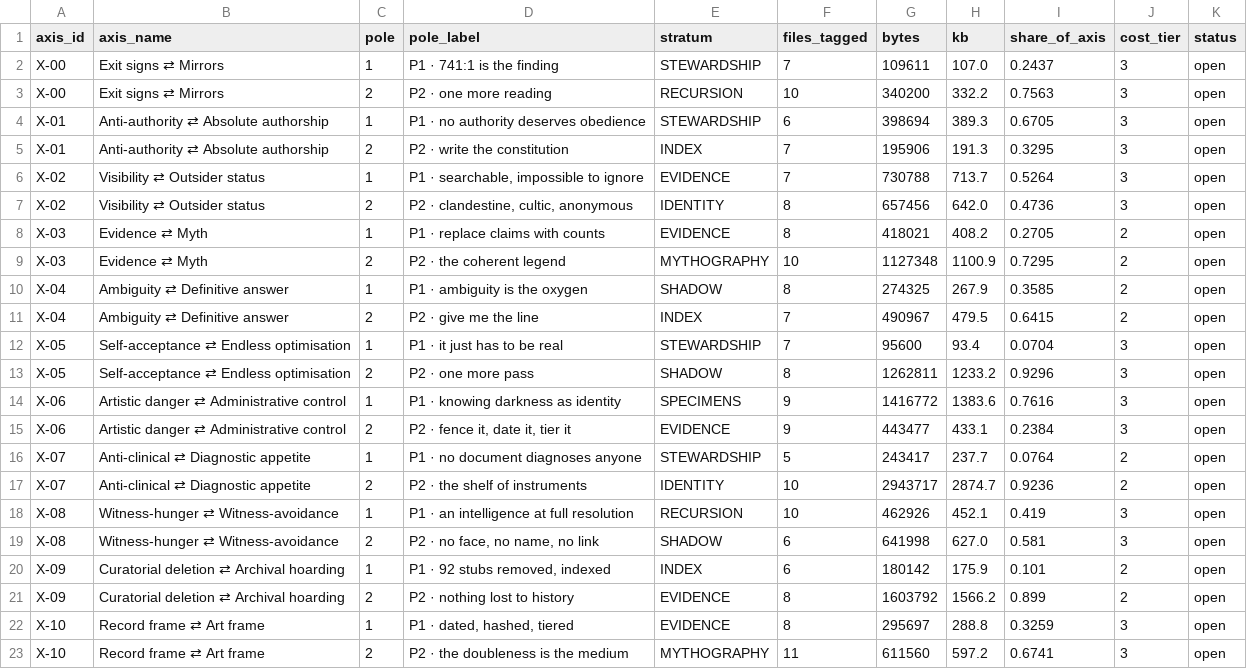
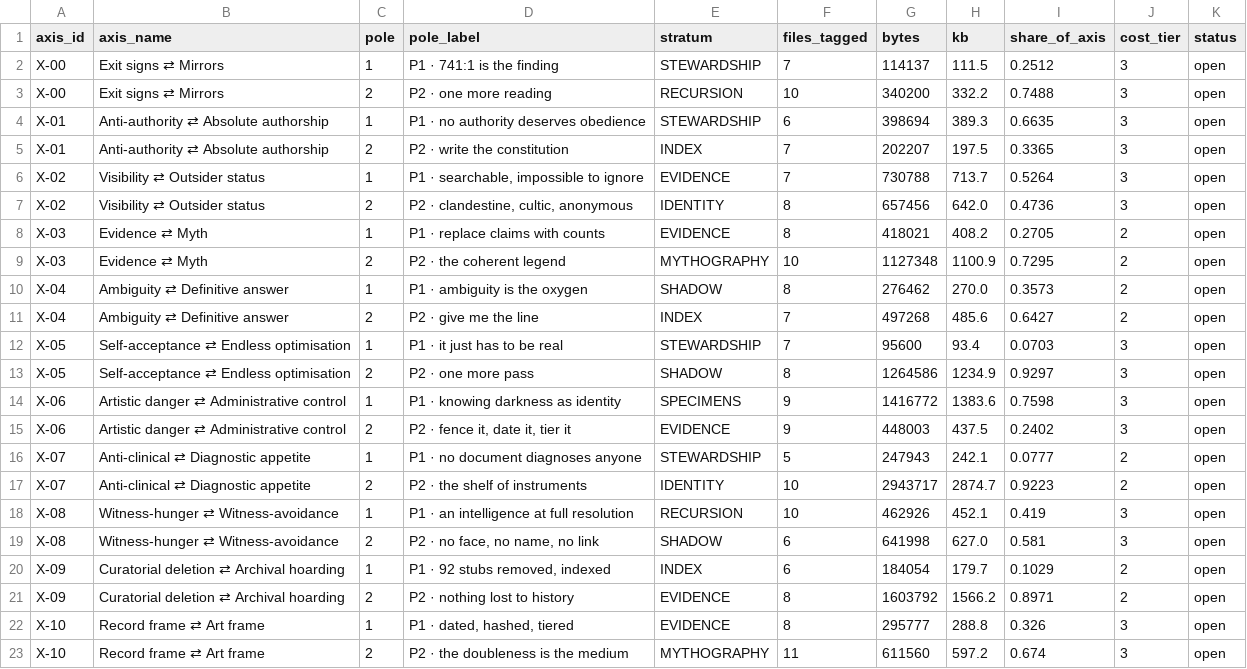
Before and after one commit to zazieproductions/Zaziopath, a CSV file: docs/data/fig8_contradiction_loads.csv, drawn as a sheet.

```diff
--- a/docs/data/fig8_contradiction_loads.csv
+++ b/docs/data/fig8_contradiction_loads.csv
@@ -1,6 +1,6 @@
 axis_id,axis_name,pole,pole_label,stratum,files_tagged,bytes,kb,share_of_axis,cost_tier,status
-X-00,Exit signs  ⇄  Mirrors,1,P1 · 741:1 is the finding,STEWARDSHIP,7,109611,107.0,0.2437,3,open
-X-00,Exit signs  ⇄  Mirrors,2,P2 · one more reading,RECURSION,10,340200,332.2,0.7563,3,open
-X-01,Anti-authority  ⇄  Absolute authorship,1,P1 · no authority deserves obedience,STEWARDSHIP,6,398694,389.3,0.6705,3,open
-X-01,Anti-authority  ⇄  Absolute authorship,2,P2 · write the constitution,INDEX,7,195906,191.3,0.3295,3,open
+X-00,Exit signs  ⇄  Mirrors,1,P1 · 741:1 is the finding,STEWARDSHIP,7,114137,111.5,0.2512,3,open
+X-00,Exit signs  ⇄  Mirrors,2,P2 · one more reading,RECURSION,10,340200,332.2,0.7488,3,open
+X-01,Anti-authority  ⇄  Absolute authorship,1,P1 · no authority deserves obedience,STEWARDSHIP,6,398694,389.3,0.6635,3,open
+X-01,Anti-authority  ⇄  Absolute authorship,2,P2 · write the constitution,INDEX,7,202207,197.5,0.3365,3,open
 X-02,Visibility  ⇄  Outsider status,1,"P1 · searchable, impossible to ignore",EVIDENCE,7,730788,713.7,0.5264,3,open
@@ -9,15 +9,15 @@ X-03,Evidence  ⇄  Myth,1,P1 · replace claims with counts,EVIDENCE,8,418021,40
 X-03,Evidence  ⇄  Myth,2,P2 · the coherent legend,MYTHOGRAPHY,10,1127348,1100.9,0.7295,2,open
-X-04,Ambiguity  ⇄  Definitive answer,1,P1 · ambiguity is the oxygen,SHADOW,8,274325,267.9,0.3585,2,open
-X-04,Ambiguity  ⇄  Definitive answer,2,P2 · give me the line,INDEX,7,490967,479.5,0.6415,2,open
-X-05,Self-acceptance  ⇄  Endless optimisation,1,P1 · it just has to be real,STEWARDSHIP,7,95600,93.4,0.0704,3,open
-X-05,Self-acceptance  ⇄  Endless optimisation,2,P2 · one more pass,SHADOW,8,1262811,1233.2,0.9296,3,open
-X-06,Artistic danger  ⇄  Administrative control,1,P1 · knowing darkness as identity,SPECIMENS,9,1416772,1383.6,0.7616,3,open
-X-06,Artistic danger  ⇄  Administrative control,2,"P2 · fence it, date it, tier it",EVIDENCE,9,443477,433.1,0.2384,3,open
-X-07,Anti-clinical  ⇄  Diagnostic appetite,1,P1 · no document diagnoses anyone,STEWARDSHIP,5,243417,237.7,0.0764,2,open
-X-07,Anti-clinical  ⇄  Diagnostic appetite,2,P2 · the shelf of instruments,IDENTITY,10,2943717,2874.7,0.9236,2,open
+X-04,Ambiguity  ⇄  Definitive answer,1,P1 · ambiguity is the oxygen,SHADOW,8,276462,270.0,0.3573,2,open
+X-04,Ambiguity  ⇄  Definitive answer,2,P2 · give me the line,INDEX,7,497268,485.6,0.6427,2,open
+X-05,Self-acceptance  ⇄  Endless optimisation,1,P1 · it just has to be real,STEWARDSHIP,7,95600,93.4,0.0703,3,open
+X-05,Self-acceptance  ⇄  Endless optimisation,2,P2 · one more pass,SHADOW,8,1264586,1234.9,0.9297,3,open
+X-06,Artistic danger  ⇄  Administrative control,1,P1 · knowing darkness as identity,SPECIMENS,9,1416772,1383.6,0.7598,3,open
+X-06,Artistic danger  ⇄  Administrative control,2,"P2 · fence it, date it, tier it",EVIDENCE,9,448003,437.5,0.2402,3,open
+X-07,Anti-clinical  ⇄  Diagnostic appetite,1,P1 · no document diagnoses anyone,STEWARDSHIP,5,247943,242.1,0.0777,2,open
+X-07,Anti-clinical  ⇄  Diagnostic appetite,2,P2 · the shelf of instruments,IDENTITY,10,2943717,2874.7,0.9223,2,open
 X-08,Witness-hunger  ⇄  Witness-avoidance,1,P1 · an intelligence at full resolution,RECURSION,10,462926,452.1,0.419,3,open
 X-08,Witness-hunger  ⇄  Witness-avoidance,2,"P2 · no face, no name, no link",SHADOW,6,641998,627.0,0.581,3,open
-X-09,Curatorial deletion  ⇄  Archival hoarding,1,"P1 · 92 stubs removed, indexed",INDEX,6,180142,175.9,0.101,2,open
-X-09,Curatorial deletion  ⇄  Archival hoarding,2,P2 · nothing lost to history,EVIDENCE,8,1603792,1566.2,0.899,2,open
-X-10,Record frame  ⇄  Art frame,1,"P1 · dated, hashed, tiered",EVIDENCE,8,295697,288.8,0.3259,3,open
-X-10,Record frame  ⇄  Art frame,2,P2 · the doubleness is the medium,MYTHOGRAPHY,11,611560,597.2,0.6741,3,open
+X-09,Curatorial deletion  ⇄  Archival hoarding,1,"P1 · 92 stubs removed, indexed",INDEX,6,184054,179.7,0.1029,2,open
+X-09,Curatorial deletion  ⇄  Archival hoarding,2,P2 · nothing lost to history,EVIDENCE,8,1603792,1566.2,0.8971,2,open
+X-10,Record frame  ⇄  Art frame,1,"P1 · dated, hashed, tiered",EVIDENCE,8,295777,288.8,0.326,3,open
+X-10,Record frame  ⇄  Art frame,2,P2 · the doubleness is the medium,MYTHOGRAPHY,11,611560,597.2,0.674,3,open
```
Also changed, not shown: 15 other files.
